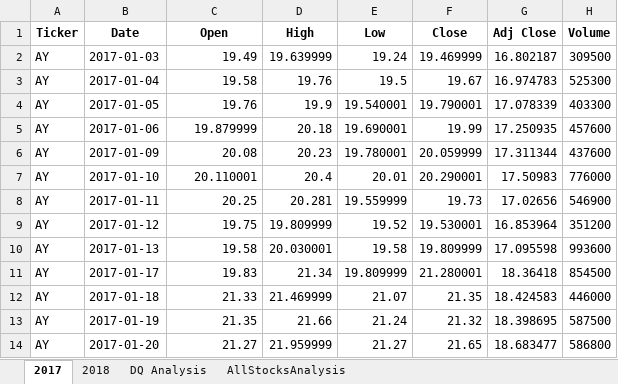
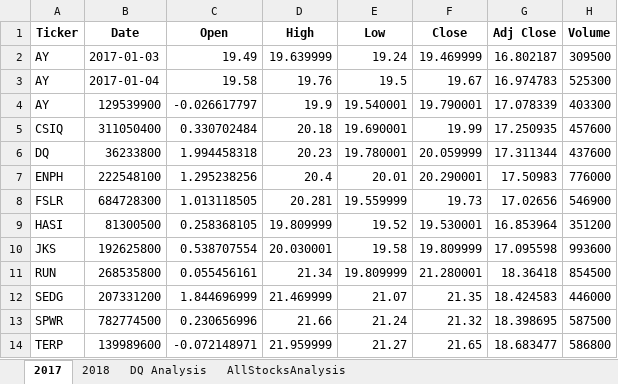
Before and after one commit to luispsalazar/Stock-Analysis, an Excel workbook: green_stocks.xlsm, sheet 2017, drawn as a sheet; only a part is shown; values as stored, in another font and other column widths than the file's, no borders; the diff covers the shown part only; the diff names each change by its address in the sheet, - before the commit and + after, or states it on an @@ line.

```diff
--- a/green_stocks.xlsm (sheet 2017)
+++ b/green_stocks.xlsm (sheet 2017)
-B4 (Date): 2017-01-05
+B4 (Date): 129539900
-C4 (Open): 19.76
+C4 (Open): -0.026617797
-A5 (Ticker): AY
+A5 (Ticker): CSIQ
-B5 (Date): 2017-01-06
+B5 (Date): 311050400
-C5 (Open): 19.879999
+C5 (Open): 0.330702484
-A6 (Ticker): AY
+A6 (Ticker): DQ
-B6 (Date): 2017-01-09
+B6 (Date): 36233800
-C6 (Open): 20.08
+C6 (Open): 1.994458318
-A7 (Ticker): AY
+A7 (Ticker): ENPH
-B7 (Date): 2017-01-10
+B7 (Date): 222548100
-C7 (Open): 20.110001
+C7 (Open): 1.295238256
-A8 (Ticker): AY
+A8 (Ticker): FSLR
-B8 (Date): 2017-01-11
+B8 (Date): 684728300
-C8 (Open): 20.25
+C8 (Open): 1.013118505
-A9 (Ticker): AY
+A9 (Ticker): HASI
-B9 (Date): 2017-01-12
+B9 (Date): 81300500
-C9 (Open): 19.75
+C9 (Open): 0.258368105
-A10 (Ticker): AY
+A10 (Ticker): JKS
-B10 (Date): 2017-01-13
+B10 (Date): 192625800
-C10 (Open): 19.58
+C10 (Open): 0.538707554
-A11 (Ticker): AY
+A11 (Ticker): RUN
-B11 (Date): 2017-01-17
+B11 (Date): 268535800
-C11 (Open): 19.83
+C11 (Open): 0.055456161
-A12 (Ticker): AY
+A12 (Ticker): SEDG
-B12 (Date): 2017-01-18
+B12 (Date): 207331200
-C12 (Open): 21.33
+C12 (Open): 1.844696999
-A13 (Ticker): AY
+A13 (Ticker): SPWR
-B13 (Date): 2017-01-19
+B13 (Date): 782774500
-C13 (Open): 21.35
+C13 (Open): 0.230656996
-A14 (Ticker): AY
+A14 (Ticker): TERP
-B14 (Date): 2017-01-20
+B14 (Date): 139989600
-C14 (Open): 21.27
+C14 (Open): -0.072148971
```
Also changed, not shown: 3 edited cells elsewhere in this sheet, sheet 2018, sheet AllStocksAnalysis, charts or pictures.
